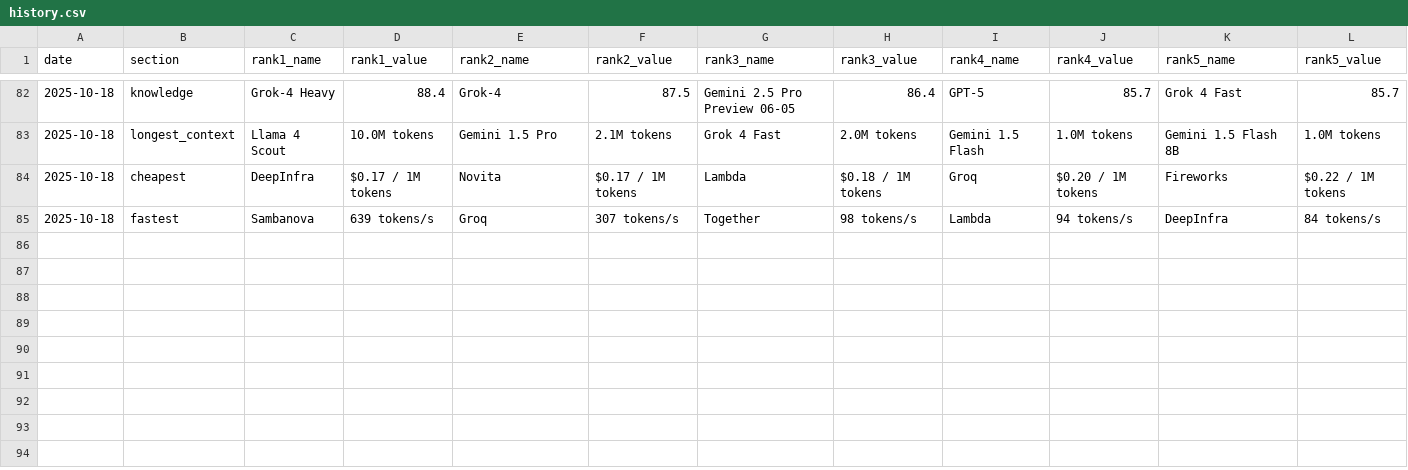
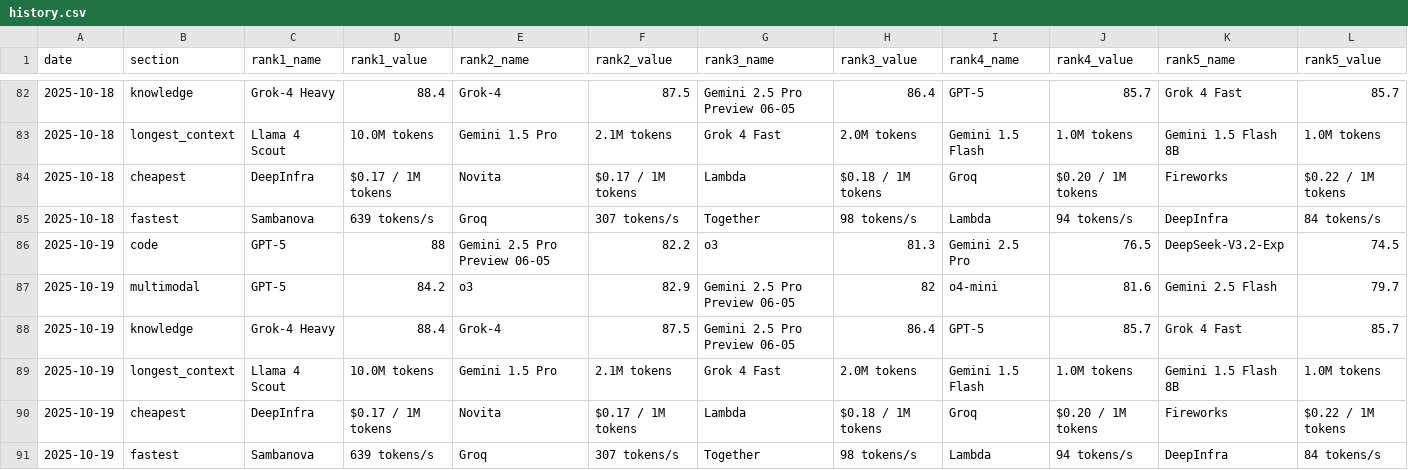
Before and after one commit to Thejokers-95/Llm-update, a CSV file: history/history.csv, drawn as a sheet; only a part is shown, gaps mark what is left out; the diff names each change by its address in the sheet, - before the commit and + after, or states it on an @@ line.

```diff
--- a/history/history.csv
+++ b/history/history.csv
+row 86: 2025-10-19 | code | GPT-5 | 88 | Gemini 2.5 Pro Preview 06-05 | 82.2 | o3 | 81.3 | Gemini 2.5 Pro | 76.5 | DeepSeek-V3.2-Exp | 74.5
+row 87: 2025-10-19 | multimodal | GPT-5 | 84.2 | o3 | 82.9 | Gemini 2.5 Pro Preview 06-05 | 82 | o4-mini | 81.6 | Gemini 2.5 Flash | 79.7
+row 88: 2025-10-19 | knowledge | Grok-4 Heavy | 88.4 | Grok-4 | 87.5 | Gemini 2.5 Pro Preview 06-05 | 86.4 | GPT-5 | 85.7 | Grok 4 Fast | 85.7
+row 89: 2025-10-19 | longest_context | Llama 4 Scout | 10.0M tokens | Gemini 1.5 Pro | 2.1M tokens | Grok 4 Fast | 2.0M tokens | Gemini 1.5 Flash | 1.0M tokens | Gemini 1.5 Flash 8B | 1.0M tokens
+row 90: 2025-10-19 | cheapest | DeepInfra | $0.17 / 1M tokens | Novita | $0.17 / 1M tokens | Lambda | $0.18 / 1M tokens | Groq | $0.20 / 1M tokens | Fireworks | $0.22 / 1M tokens
+row 91: 2025-10-19 | fastest | Sambanova | 639 tokens/s | Groq | 307 tokens/s | Together | 98 tokens/s | Lambda | 94 tokens/s | DeepInfra | 84 tokens/s
```
Also changed, not shown: 1 other file.
